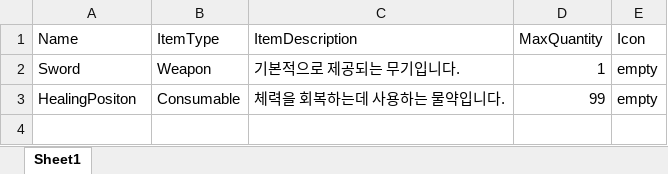
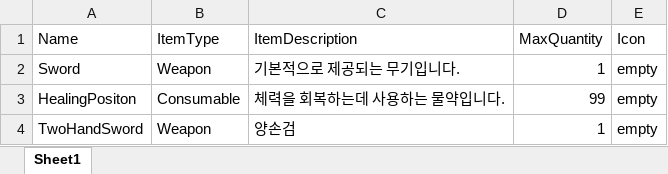
Before and after one commit to StevenKim1994/ProjectVD, an Excel workbook: Content/ProjectVD/DataTable/InventoryItemInfoList.xlsx, sheet Sheet1, drawn as a sheet; values as stored, in another font and other column widths than the file's, no borders; the diff names each change by its address in the sheet, - before the commit and + after, or states it on an @@ line.

```diff
--- a/Content/ProjectVD/DataTable/InventoryItemInfoList.xlsx (sheet Sheet1)
+++ b/Content/ProjectVD/DataTable/InventoryItemInfoList.xlsx (sheet Sheet1)
+row 4: TwoHandSword | Weapon | 양손검 | 1 | empty
```
Also changed, not shown: Content/ProjectVD/DataTable/WeaponInfo.xlsx, 26 other files.
